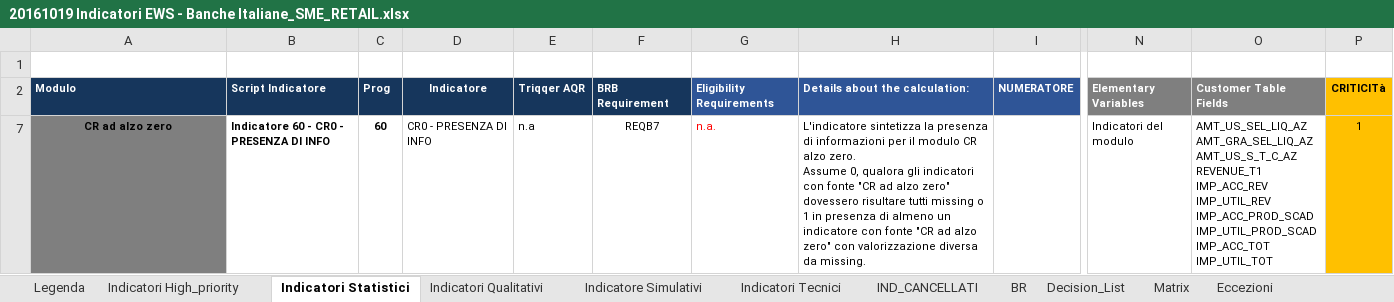
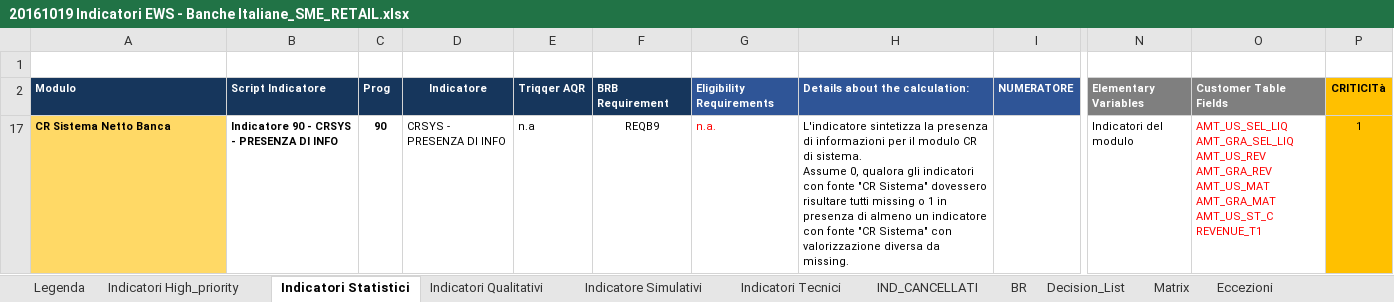
Before and after one commit to cybertop35/intelliJConf, an Excel workbook: earlywarning-pom/Document/SpecificheIndicatori/20161019 Indicatori EWS - Banche Italiane_SME_RETAIL.xlsx, sheet Indicatori Statistici, drawn as a sheet; only a part is shown, gaps mark what is left out; values as stored, in another font and other column widths than the file's, no borders; conditional formats not drawn; addresses are those after the commit; ↵ is a line break in a cell; the diff covers the shown part only; the diff names each change by its address in the sheet, - before the commit and + after, or states it on an @@ line.

```diff
--- a/earlywarning-pom/Document/SpecificheIndicatori/20161019 Indicatori EWS - Banche Italiane_SME_RETAIL.xlsx (sheet Indicatori Statistici)
+++ b/earlywarning-pom/Document/SpecificheIndicatori/20161019 Indicatori EWS - Banche Italiane_SME_RETAIL.xlsx (sheet Indicatori Statistici)
-A17: CR ad alzo zero
+A17: CR Sistema Netto Banca
@@ A17 alignment: center → left, fill: #7F7F7F → #FFD966 @@
-B17: Indicatore 60 - CR0 - PRESENZA DI INFO
+B17: Indicatore 90 - CRSYS - PRESENZA DI INFO
-C17: 60
+C17: 90
-D17: CR0 - PRESENZA DI INFO
+D17: CRSYS - PRESENZA DI INFO
-F17: REQB7
+F17: REQB9
-H17: …modulo CR alzo zero. ↵ Assume 0, qualora gli indicatori con fonte "CR ad alzo zero" dovessero risultare tutti missing o 1 in presenza di almeno un indicatore con fonte "CR ad alzo zero" con valorizzazione…
+H17: …modulo CR di sistema. ↵ Assume 0, qualora gli indicatori con fonte "CR Sistema" dovessero risultare tutti missing o 1 in presenza di almeno un indicatore con fonte "CR Sistema" con valorizzazione…
-O17: AMT_US_SEL_LIQ_AZ ↵ AMT_GRA_SEL_LIQ_AZ ↵ AMT_US_S_T_C_AZ ↵ REVENUE_T1 ↵ IMP_ACC_REV ↵ IMP_UTIL_REV ↵ IMP_ACC_PROD_SCAD ↵ IMP_UTIL_PROD_SCAD ↵ IMP_ACC_TOT ↵ IMP_UTIL_TOT
+O17: AMT_US_SEL_LIQ ↵ AMT_GRA_SEL_LIQ ↵ AMT_US_REV ↵ AMT_GRA_REV ↵ AMT_US_MAT ↵ AMT_GRA_MAT ↵ AMT_US_ST_C ↵ REVENUE_T1
-O17 text colour: black
+O17 text colour: #FF0000
```
Also changed, not shown: 4 hidden or unhidden rows, 23 edited cells and cell formats elsewhere in this sheet, sheet Indicatore Simulativi, hidden cells.
